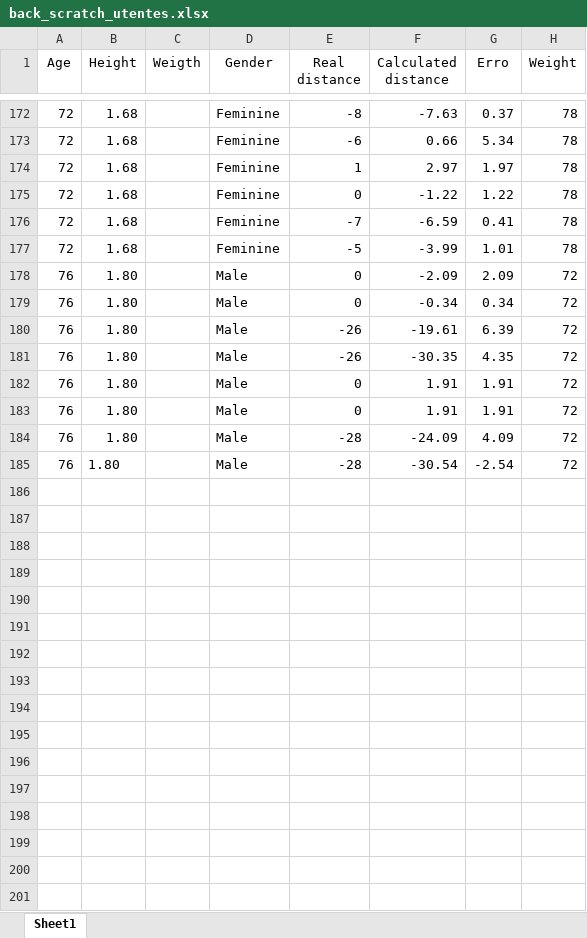
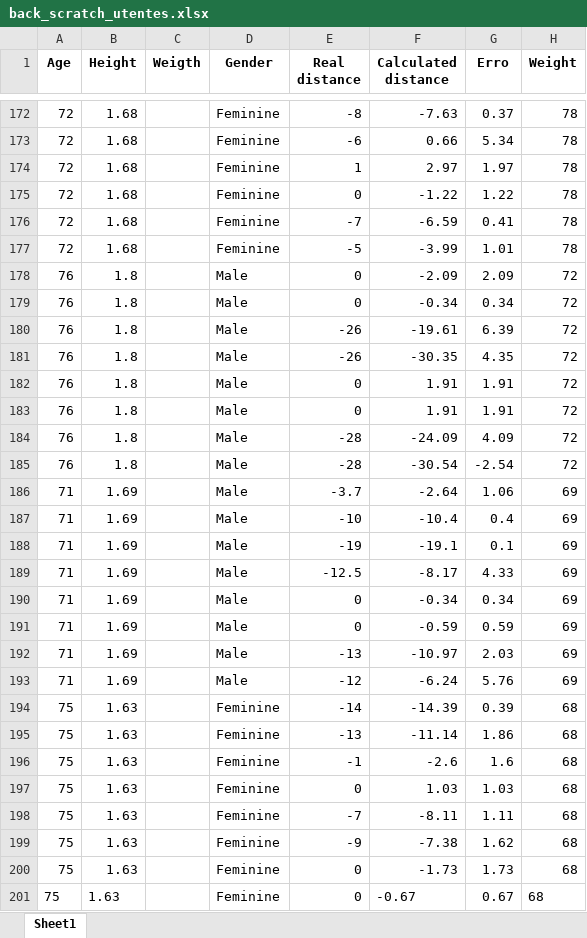
Before and after one commit to vgguerra/Propicie, an Excel workbook: tabelas_utentes/back_scratch_utentes.xlsx, sheet Sheet1, drawn as a sheet; only a part is shown, gaps mark what is left out; values as stored, in another font and other column widths than the file's, no borders; the diff covers the shown part only; the diff names each change by its address in the sheet, - before the commit and + after, or states it on an @@ line.

```diff
--- a/tabelas_utentes/back_scratch_utentes.xlsx (sheet Sheet1)
+++ b/tabelas_utentes/back_scratch_utentes.xlsx (sheet Sheet1)
-A1:H1 bold: off
+A1:H1 bold: on
-B178:B185 (Height): 1.80
+B178:B185 (Height): 1.8
+row 186: 71 | 1.69 |  | Male | -3.7 | -2.64 | 1.06 | 69
+row 187: 71 | 1.69 |  | Male | -10 | -10.4 | 0.4 | 69
+row 188: 71 | 1.69 |  | Male | -19 | -19.1 | 0.1 | 69
+row 189: 71 | 1.69 |  | Male | -12.5 | -8.17 | 4.33 | 69
+row 190: 71 | 1.69 |  | Male | 0 | -0.34 | 0.34 | 69
+row 191: 71 | 1.69 |  | Male | 0 | -0.59 | 0.59 | 69
+row 192: 71 | 1.69 |  | Male | -13 | -10.97 | 2.03 | 69
+row 193: 71 | 1.69 |  | Male | -12 | -6.24 | 5.76 | 69
+row 194: 75 | 1.63 |  | Feminine | -14 | -14.39 | 0.39 | 68
+row 195: 75 | 1.63 |  | Feminine | -13 | -11.14 | 1.86 | 68
+row 196: 75 | 1.63 |  | Feminine | -1 | -2.6 | 1.6 | 68
+row 197: 75 | 1.63 |  | Feminine | 0 | 1.03 | 1.03 | 68
+row 198: 75 | 1.63 |  | Feminine | -7 | -8.11 | 1.11 | 68
+row 199: 75 | 1.63 |  | Feminine | -9 | -7.38 | 1.62 | 68
+row 200: 75 | 1.63 |  | Feminine | 0 | -1.73 | 1.73 | 68
+row 201: 75 | 1.63 |  | Feminine | 0 | -0.67 | 0.67 | 68
```
Also changed, not shown: 95 edited cells elsewhere in this sheet, tabelas_utentes/sit_and_reach_2_utentes.xlsx, 2 other files.
